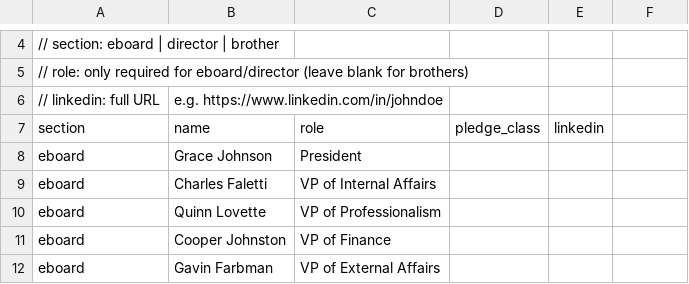
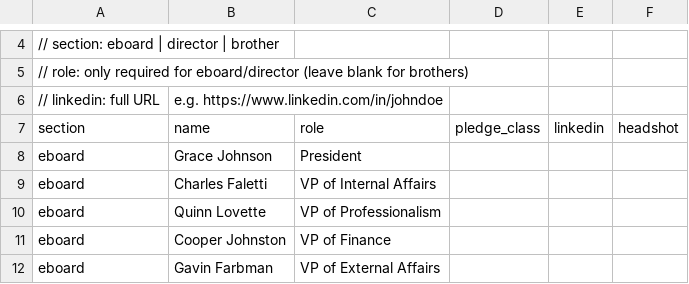
Before and after one commit to Nimay25/AKPsiGamecocks, a CSV file: src/data/roster.csv, drawn as a sheet; only a part is shown, gaps mark what is left out.

```diff
--- a/src/data/roster.csv
+++ b/src/data/roster.csv
@@ -6,3 +6,3 @@
 // linkedin: full URL, e.g. https://www.linkedin.com/in/johndoe
-section,name,role,pledge_class,linkedin
+section,name,role,pledge_class,linkedin,headshot
 eboard,Grace Johnson,President,,
```
